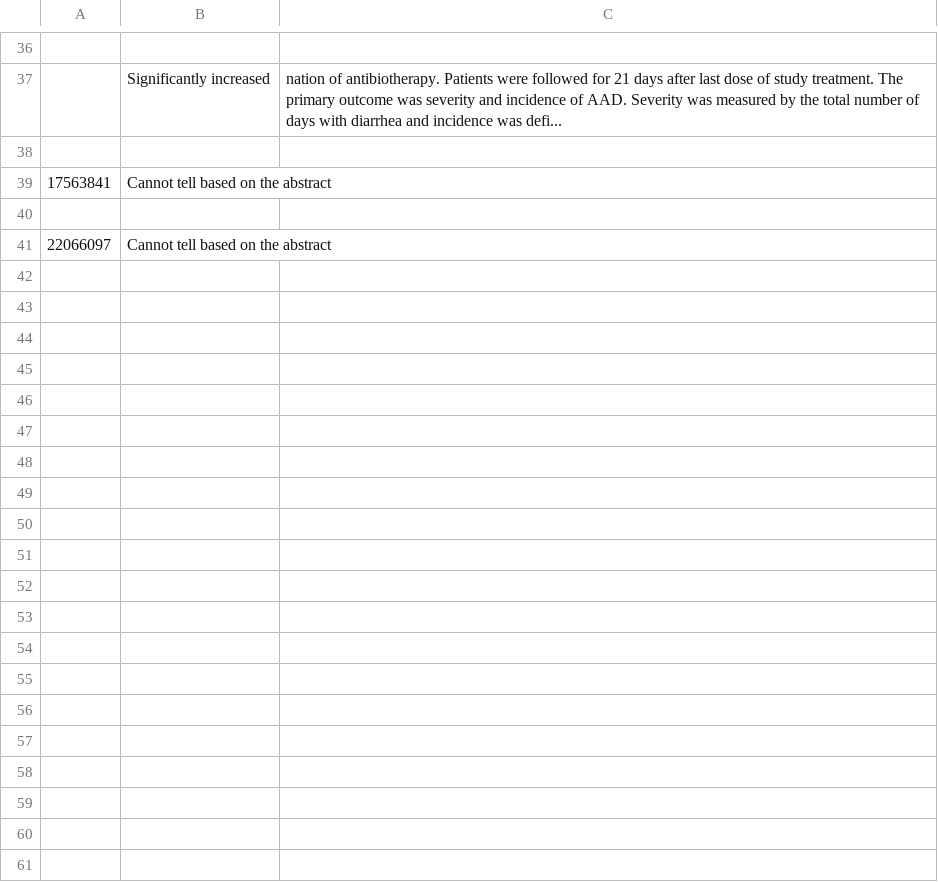
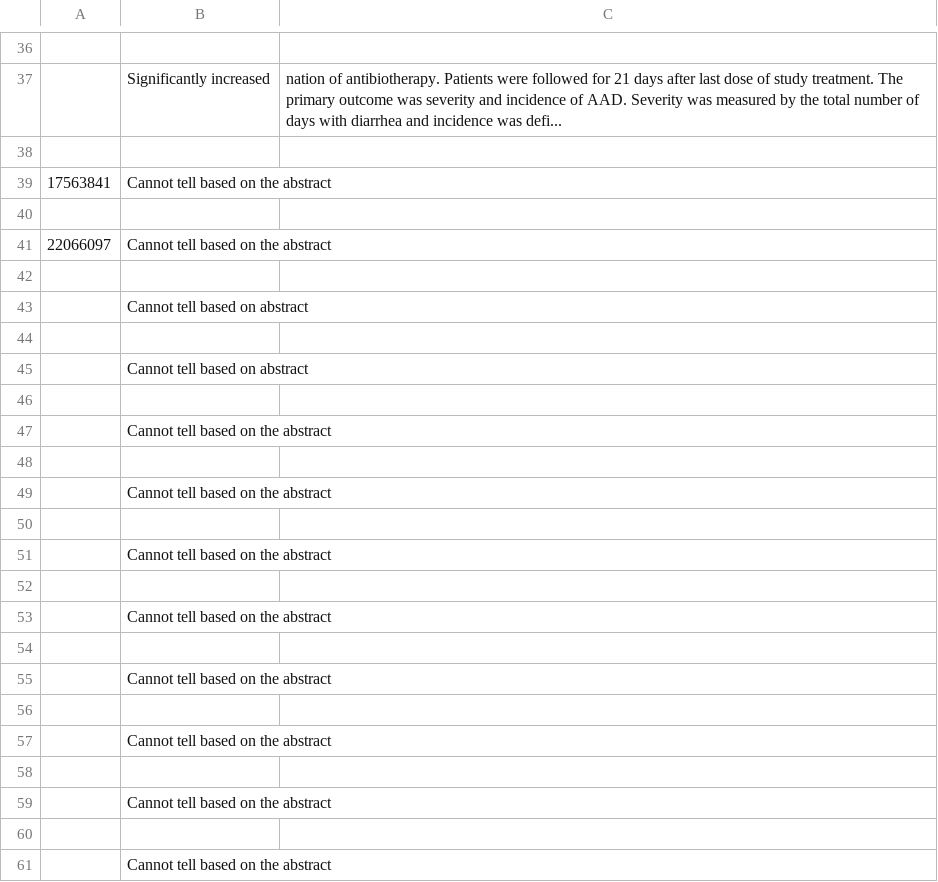
Before and after one commit to elehman16/Anne, a CSV file: out.csv, drawn as a sheet; only a part is shown, gaps mark what is left out; the diff covers the shown part only; the diff names each change by its address in the sheet, - before the commit and + after, or states it on an @@ line.

Commit message:
out file

```diff
--- a/out.csv
+++ b/out.csv
+row 42: (empty)
+row 43:  | Cannot tell based on abstract
+row 44: (empty)
+row 45:  | Cannot tell based on abstract
+row 46: (empty)
+row 47:  | Cannot tell based on the abstract
+row 48: (empty)
+row 49:  | Cannot tell based on the abstract
+row 50: (empty)
+row 51:  | Cannot tell based on the abstract
+row 52: (empty)
+row 53:  | Cannot tell based on the abstract
+row 54: (empty)
+row 55:  | Cannot tell based on the abstract
+row 56: (empty)
+row 57:  | Cannot tell based on the abstract
+row 58: (empty)
+row 59:  | Cannot tell based on the abstract
+row 60: (empty)
+row 61:  | Cannot tell based on the abstract
```
Also changed, not shown: 14 added rows elsewhere in this file.
